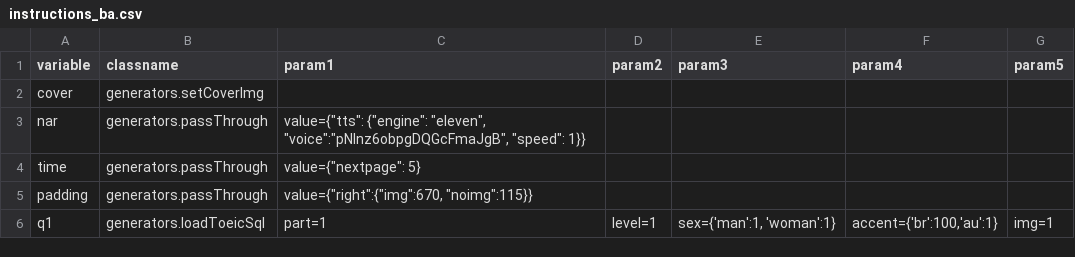
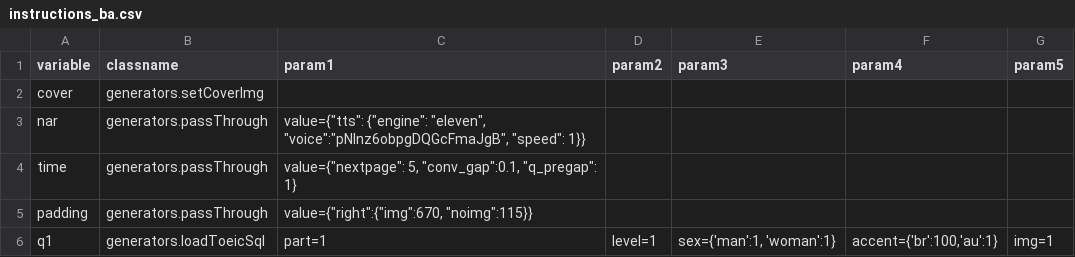
Before and after one commit to aaronlee86/reel, a CSV file: toeic/instructions_ba.csv, drawn as a sheet; only a part is shown.

```diff
--- a/toeic/instructions_ba.csv
+++ b/toeic/instructions_ba.csv
@@ -3,3 +3,3 @@
 "nar","generators.passThrough","value={""tts"": {""engine"": ""eleven"", ""voice"":""pNInz6obpgDQGcFmaJgB"", ""speed"": 1}}",,,,
-"time","generators.passThrough","value={""nextpage"": 5}",,,,
+"time","generators.passThrough","value={""nextpage"": 5, ""conv_gap"":0.1, ""q_pregap"": 1}",,,,
 "padding","generators.passThrough","value={""right"":{""img"":670, ""noimg"":115}}",,,,
```
Also changed, not shown: toeic/instructions_ft.csv, toeic/template_ft.csv.
